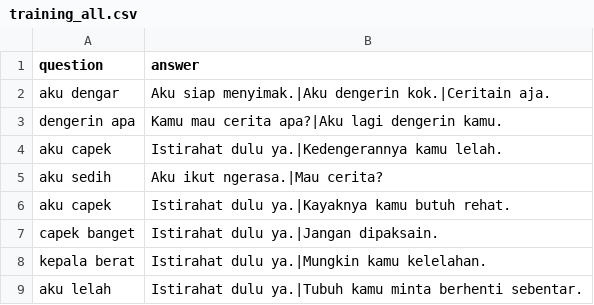
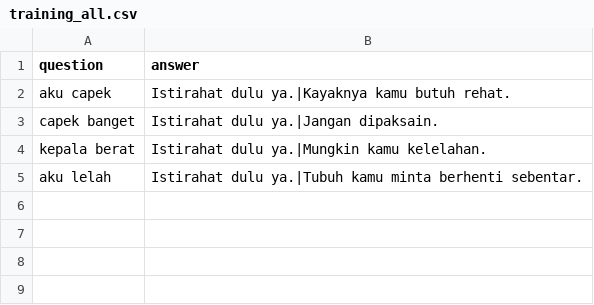
Before and after one commit to zero0-sys/chatbot-ai-agent, a CSV file: backend/data/training_all.csv, drawn as a sheet; the diff names each change by its address in the sheet, - before the commit and + after, or states it on an @@ line.

```diff
--- a/backend/data/training_all.csv
+++ b/backend/data/training_all.csv
-row 2: aku dengar | Aku siap menyimak.|Aku dengerin kok.|Ceritain aja.
-row 3: dengerin apa | Kamu mau cerita apa?|Aku lagi dengerin kamu.
-row 4: aku capek | Istirahat dulu ya.|Kedengerannya kamu lelah.
-row 5: aku sedih | Aku ikut ngerasa.|Mau cerita?
```
Also changed, not shown: 8 other files.
